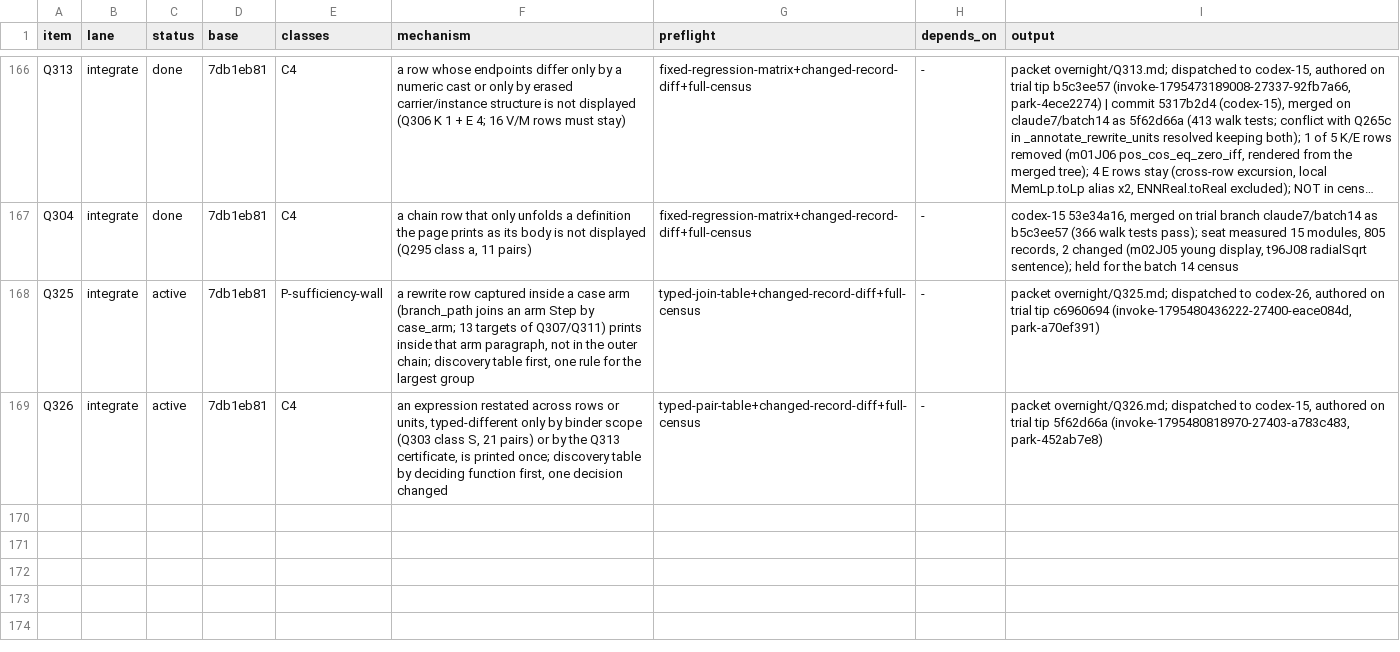
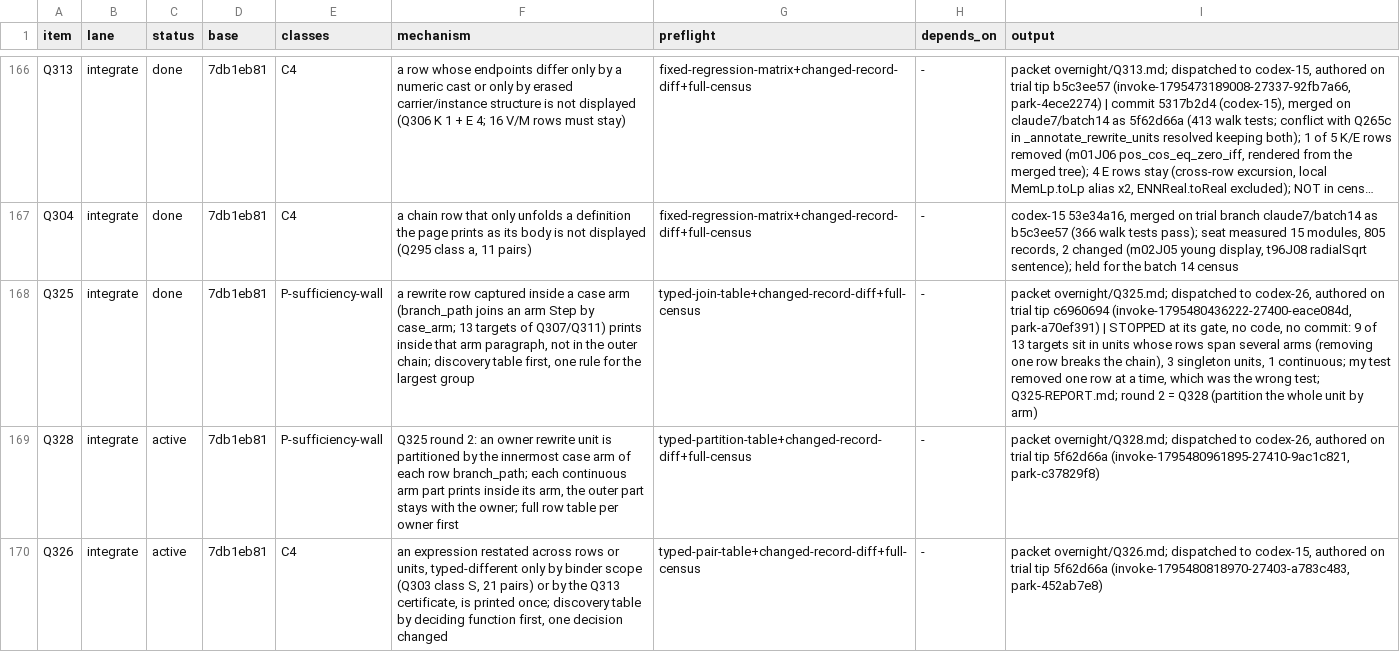
Before and after one commit to tothedarktowercame/futon4, a TSV file: holes/labs/E-paperprinter-cleanup/endgame/dispatch.tsv, drawn as a sheet; only a part is shown, gaps mark what is left out; long unchanged cells end in …; the diff names each change by its address in the sheet, - before the commit and + after, or states it on an @@ line.

```diff
--- a/holes/labs/E-paperprinter-cleanup/endgame/dispatch.tsv
+++ b/holes/labs/E-paperprinter-cleanup/endgame/dispatch.tsv
-C168 (status): active
+C168 (status): done
-I168 (output): …(invoke-1795480436222-27400-eace084d, park-a70ef391)
+I168 (output): …(invoke-1795480436222-27400-eace084d, park-a70ef391) | STOPPED at its gate, no code, no commit: 9 of 13 targets sit in units whose rows span several arms (removing one row breaks the chain), 3 singleton units, 1 continuous; my test removed one row at a time, which was the wrong test; Q325-REPORT.md; round 2 = Q328 (partition the whole unit by arm)
+row 169: Q328 | integrate | active | 7db1eb81 | P-sufficiency-wall | Q325 round 2: an owner rewrite unit is partitioned by the innermost case arm of each row branch_path; each continuous arm part prints inside its arm, the outer part stays with the owner; full row table per owner first | typed-partition-table+changed-record-diff+full-census | - | packet overnight/Q328.md; dispatched to codex-26, authored on trial tip 5f62d66a (invoke-1795480961895-27410-9ac1c821, park-c37829f8)
```
